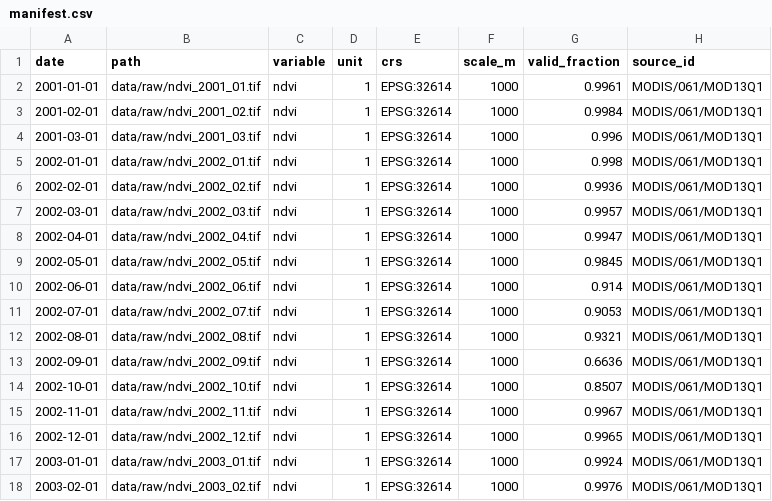
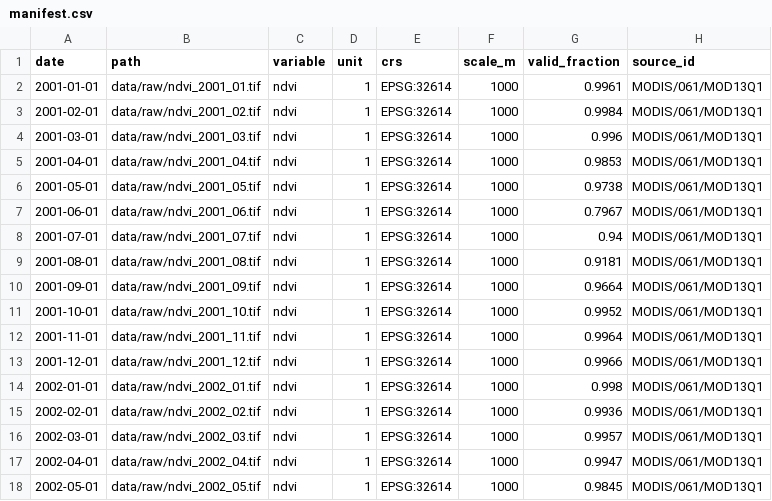
Before and after one commit to nekoscript-exe/aurora-earth-model, a CSV file: manifest.csv, drawn as a sheet; only a part is shown; the shorter side is filled out with more unchanged rows.

Commit message:
data: extend manifest and QA to 2001-2006

```diff
--- a/manifest.csv
+++ b/manifest.csv
@@ -4,2 +4,11 @@ date,path,variable,unit,crs,scale_m,valid_fraction,source_id
 2001-03-01,data/raw/ndvi_2001_03.tif,ndvi,1,EPSG:32614,1000,0.996,MODIS/061/MOD13Q1
+2001-04-01,data/raw/ndvi_2001_04.tif,ndvi,1,EPSG:32614,1000,0.9853,MODIS/061/MOD13Q1
+2001-05-01,data/raw/ndvi_2001_05.tif,ndvi,1,EPSG:32614,1000,0.9738,MODIS/061/MOD13Q1
+2001-06-01,data/raw/ndvi_2001_06.tif,ndvi,1,EPSG:32614,1000,0.7967,MODIS/061/MOD13Q1
+2001-07-01,data/raw/ndvi_2001_07.tif,ndvi,1,EPSG:32614,1000,0.94,MODIS/061/MOD13Q1
+2001-08-01,data/raw/ndvi_2001_08.tif,ndvi,1,EPSG:32614,1000,0.9181,MODIS/061/MOD13Q1
+2001-09-01,data/raw/ndvi_2001_09.tif,ndvi,1,EPSG:32614,1000,0.9664,MODIS/061/MOD13Q1
+2001-10-01,data/raw/ndvi_2001_10.tif,ndvi,1,EPSG:32614,1000,0.9952,MODIS/061/MOD13Q1
+2001-11-01,data/raw/ndvi_2001_11.tif,ndvi,1,EPSG:32614,1000,0.9964,MODIS/061/MOD13Q1
+2001-12-01,data/raw/ndvi_2001_12.tif,ndvi,1,EPSG:32614,1000,0.9966,MODIS/061/MOD13Q1
 2002-01-01,data/raw/ndvi_2002_01.tif,ndvi,1,EPSG:32614,1000,0.998,MODIS/061/MOD13Q1
```
Also changed, not shown: docs/evidence/data/qa_report.csv, 1 other file.
